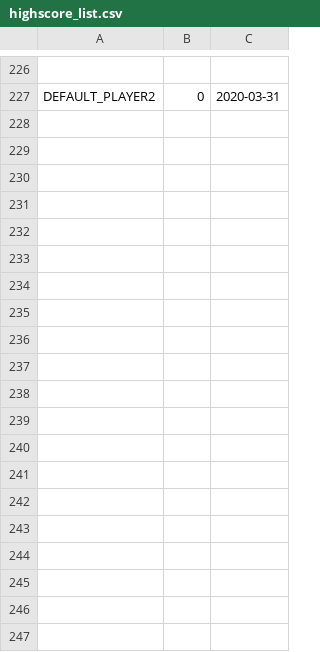
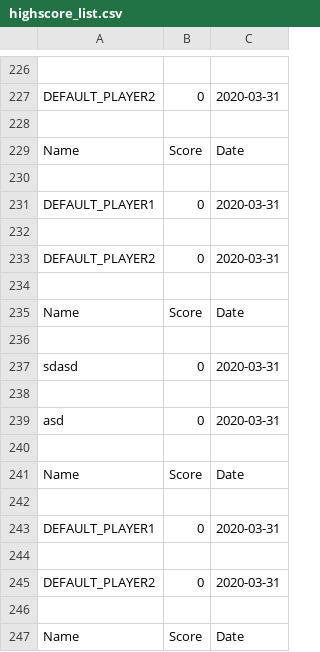
Before and after one commit to landordie/landordie, a CSV file: highscore_list.csv, drawn as a sheet; only a part is shown, gaps mark what is left out; the diff covers the shown part only; the diff names each change by its address in the sheet, - before the commit and + after, or states it on an @@ line.

```diff
--- a/highscore_list.csv
+++ b/highscore_list.csv
+row 228: (empty)
+row 229: Name | Score | Date
+row 230: (empty)
+row 231: DEFAULT_PLAYER1 | 0 | 2020-03-31
+row 232: (empty)
+row 233: DEFAULT_PLAYER2 | 0 | 2020-03-31
+row 234: (empty)
+row 235: Name | Score | Date
+row 236: (empty)
+row 237: sdasd | 0 | 2020-03-31
+row 238: (empty)
+row 239: asd | 0 | 2020-03-31
+row 240: (empty)
+row 241: Name | Score | Date
+row 242: (empty)
+row 243: DEFAULT_PLAYER1 | 0 | 2020-03-31
+row 244: (empty)
+row 245: DEFAULT_PLAYER2 | 0 | 2020-03-31
+row 246: (empty)
+row 247: Name | Score | Date
```
Also changed, not shown: 28 added rows elsewhere in this file, 15 other files.
